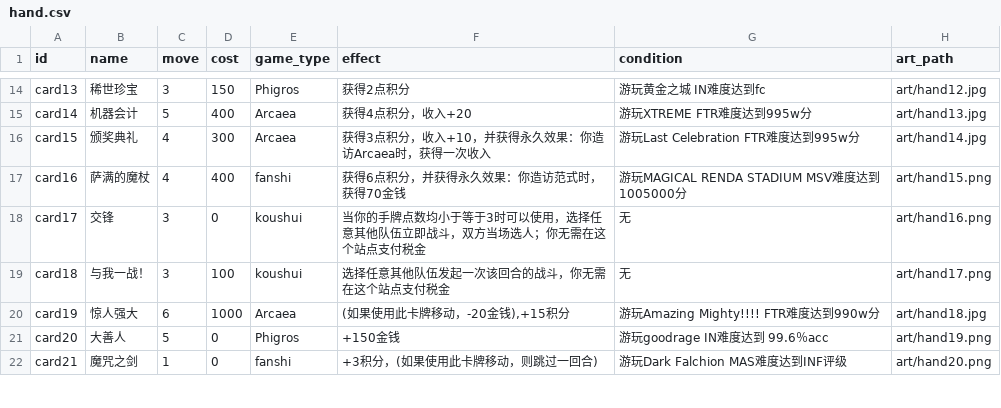
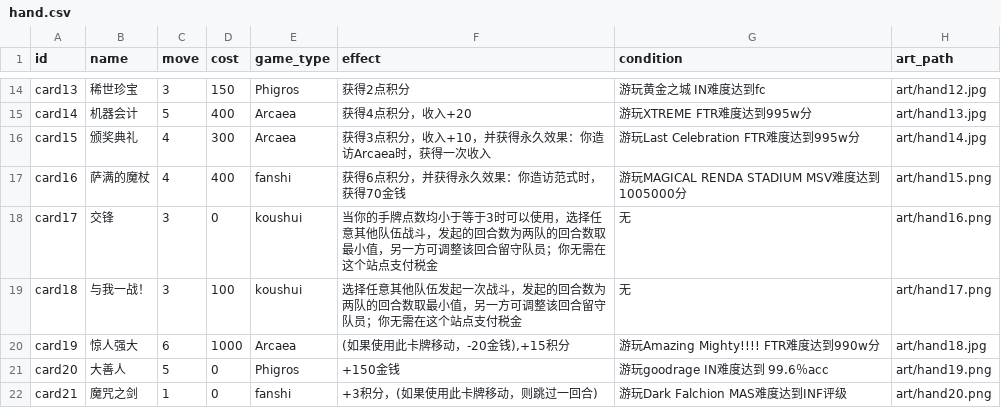
Before and after one commit to taiyehu/UESTC-CDMGA, a CSV file: game-service/content/hand.csv, drawn as a sheet; only a part is shown, gaps mark what is left out; the diff covers the shown part only; the diff names each change by its address in the sheet, - before the commit and + after, or states it on an @@ line.

```diff
--- a/game-service/content/hand.csv
+++ b/game-service/content/hand.csv
-F18 (effect): …其他队伍立即战斗，双方当场选人；你无需…
+F18 (effect): …其他队伍战斗，发起的回合数为两队的回合数取最小值，另一方可调整该回合留守队员；你无需…
-F19 (effect): 选择任意其他队伍发起一次该回合的战斗，你无需在这个站点支付税金
+F19 (effect): 选择任意其他队伍发起一次战斗，发起的回合数为两队的回合数取最小值，另一方可调整该回合留守队员；你无需在这个站点支付税金
```
Also changed, not shown: 3 added rows and 4 edited cells elsewhere in this file, game-service/content/events.csv, game-service/content/misfortunes.csv, 44 other files.
